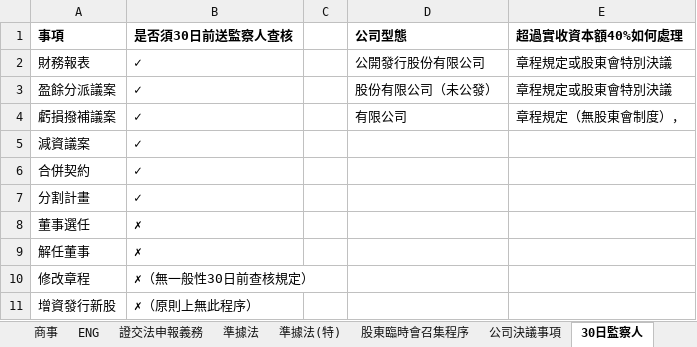
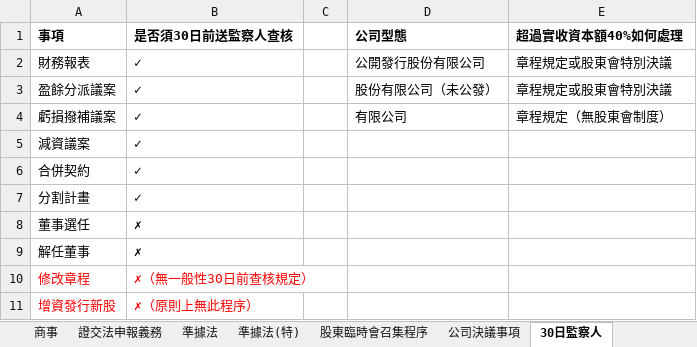
Before and after one commit to lawrencekuo1118/-, an Excel workbook: law-articles/diagnosis/source_before_edit.xlsm, sheet 30日監察人, drawn as a sheet; values as stored, in another font and other column widths than the file's, no borders; the diff names each change by its address in the sheet, - before the commit and + after, or states it on an @@ line.

```diff
--- a/law-articles/diagnosis/source_before_edit.xlsm (sheet 30日監察人)
+++ b/law-articles/diagnosis/source_before_edit.xlsm (sheet 30日監察人)
-E4 (超過實收資本額40%如何處理): 章程規定（無股東會制度），
+E4 (超過實收資本額40%如何處理): 章程規定（無股東會制度）
-A10:B11 text colour: black
+A10:B11 text colour: #FF0000
```
Also changed, not shown: sheet ENG, sheet 準據法, sheet 公司決議事項, sheet 憲法與判決, sheet 【157】短線交易, other sheet tabs, charts or pictures, 18 other files.
